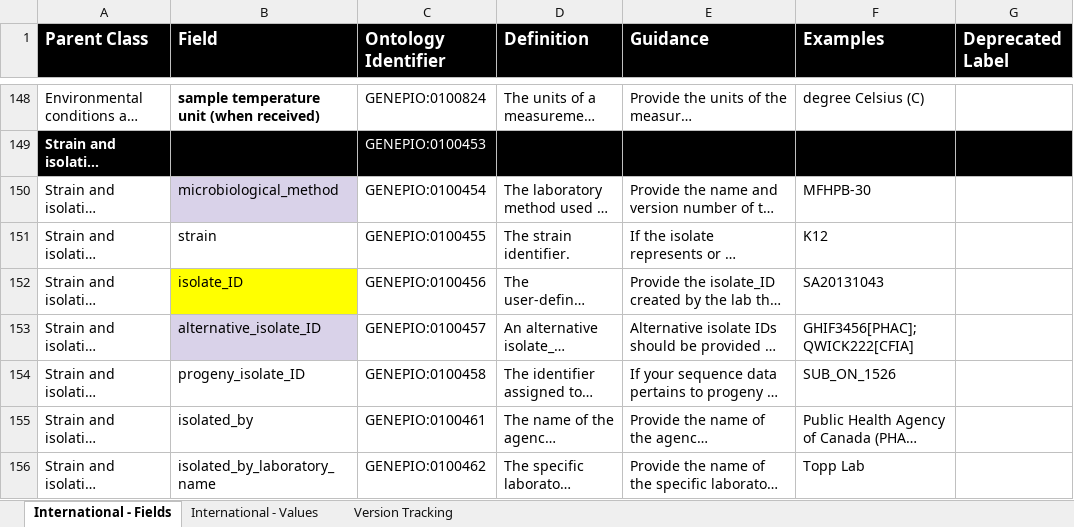
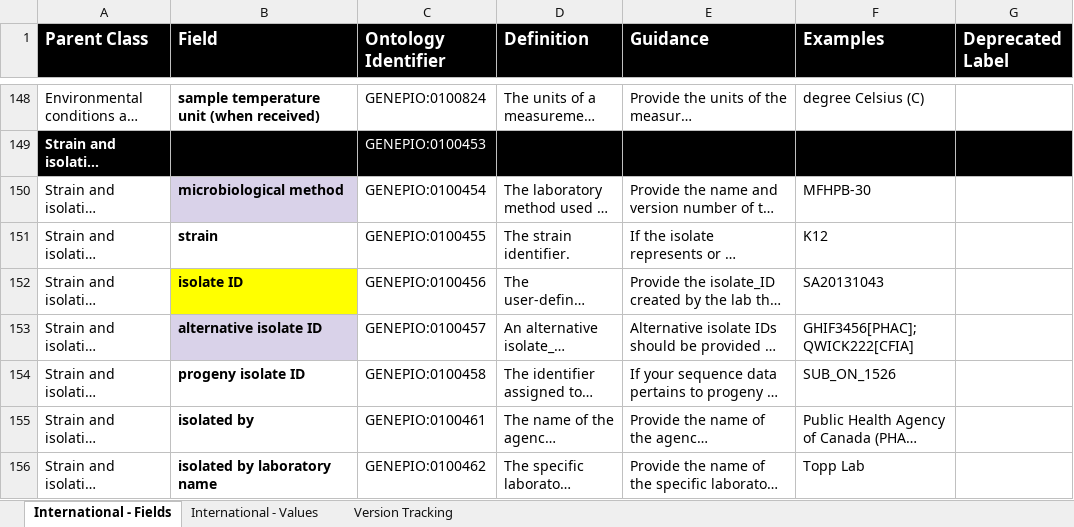
Before and after one commit to cidgoh/Wastewater_Contextual_Data_Specification, an Excel workbook: Reference Guide/Wastewater_Master-Reference-Guide_v1-0-0.xlsx, sheet International - Fields, drawn as a sheet; only a part is shown, gaps mark what is left out; long unchanged cells end in …; values as stored, in another font and other column widths than the file's, no borders; charts and pictures not drawn; the diff covers the shown part only; the diff names each change by its address in the sheet, - before the commit and + after, or states it on an @@ line.

```diff
--- a/Reference Guide/Wastewater_Master-Reference-Guide_v1-0-0.xlsx (sheet International - Fields)
+++ b/Reference Guide/Wastewater_Master-Reference-Guide_v1-0-0.xlsx (sheet International - Fields)
-B150 (Field): microbiological_method
+B150 (Field): microbiological method
-B150:B156 bold: off
+B150:B156 bold: on
-B152 (Field): isolate_ID
+B152 (Field): isolate ID
-B153 (Field): alternative_isolate_ID
+B153 (Field): alternative isolate ID
-B154 (Field): progeny_isolate_ID
+B154 (Field): progeny isolate ID
-B155 (Field): isolated_by
+B155 (Field): isolated by
-B156 (Field): isolated_by_laboratory_name
+B156 (Field): isolated by laboratory name
```
Also changed, not shown: 1 added row, 1 removed row, 8 edited cells and cell formats elsewhere in this sheet, 2 other files.
